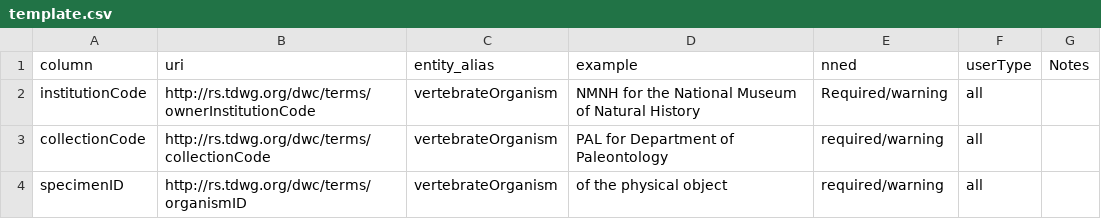
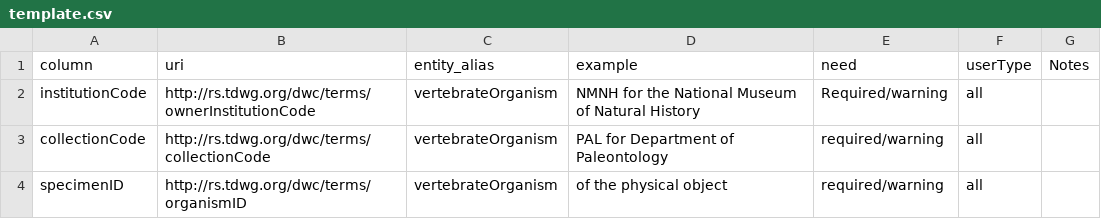
Before and after one commit to futres/template, a CSV file: template.csv, drawn as a sheet; only a part is shown.

Commit message:
fixed misspelled column

```diff
--- a/template.csv
+++ b/template.csv
@@ -1,2 +1,2 @@
-column,uri,entity_alias,example,nned,userType,Notes
+column,uri,entity_alias,example,need,userType,Notes
 institutionCode,http://rs.tdwg.org/dwc/terms/ownerInstitutionCode,vertebrateOrganism,NMNH for the National Museum of Natural History,Required/warning,all,
```
